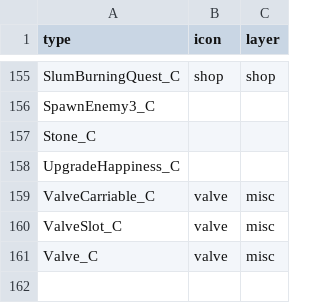
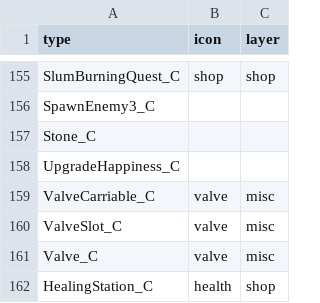
Before and after one commit to joric/supraland, a CSV file: data/types.csv, drawn as a sheet; only a part is shown, gaps mark what is left out; the diff names each change by its address in the sheet, - before the commit and + after, or states it on an @@ line.

Commit message:
add healing stations to the shop layer

```diff
--- a/data/types.csv
+++ b/data/types.csv
+row 162: HealingStation_C | health | shop
```
Also changed, not shown: 2 other files.
